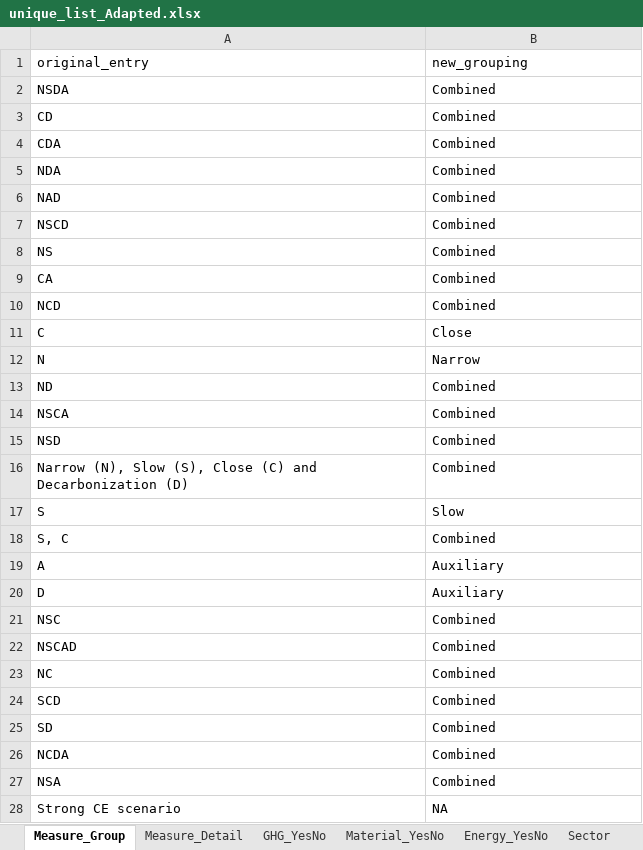
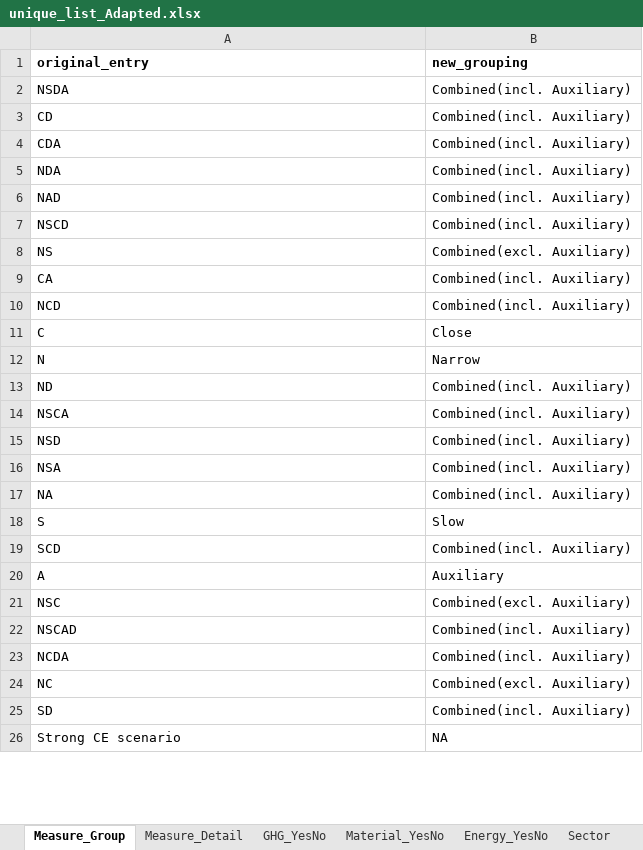
Before and after one commit to Hanspeter85/CE-Review_evidence_plot, an Excel workbook: unique_list_Adapted.xlsx, sheet Measure_Group, drawn as a sheet; only a part is shown; values as stored, in another font and other column widths than the file's, no borders; removed rows and columns are numbered as before the commit, all else as after; the diff covers the shown part only; the diff names each change by its address in the sheet, - before the commit and + after, or states it on an @@ line.

```diff
--- a/unique_list_Adapted.xlsx (sheet Measure_Group)
+++ b/unique_list_Adapted.xlsx (sheet Measure_Group)
-A1:B1 bold: off
+A1:B1 bold: on
-B2:B7 (new_grouping): Combined
+B2:B7 (new_grouping): Combined(incl. Auxiliary)
-B8 (new_grouping): Combined
+B8 (new_grouping): Combined(excl. Auxiliary)
-B9:B10 (new_grouping): Combined
+B9:B10 (new_grouping): Combined(incl. Auxiliary)
-B13:B15 (new_grouping): Combined
+B13:B15 (new_grouping): Combined(incl. Auxiliary)
-row 16: Narrow (N), Slow (S), Close (C) and Decarbonization (D) | Combined
+row 16: NSA | Combined(incl. Auxiliary)
+row 17: NA | Combined(incl. Auxiliary)
-row 18: S, C | Combined
+row 19: SCD | Combined(incl. Auxiliary)
-row 20: D | Auxiliary
-B21 (new_grouping): Combined
+B21 (new_grouping): Combined(excl. Auxiliary)
-B22 (new_grouping): Combined
+B22 (new_grouping): Combined(incl. Auxiliary)
+row 23: NCDA | Combined(incl. Auxiliary)
-B24 (new_grouping): Combined
+B24 (new_grouping): Combined(excl. Auxiliary)
-row 24: SCD | Combined
-B25 (new_grouping): Combined
+B25 (new_grouping): Combined(incl. Auxiliary)
-row 26: NCDA | Combined
-row 27: NSA | Combined
```
Also changed, not shown: 1 removed row and 3 edited cells elsewhere in this sheet, sheet Sector, sheet GHG_pot, sheet Measure_Detail, sheet Time_Frame, sheet Material_pot, sheet Energy_pot, sector_order.xlsx, unique_list.xlsx, 12 other files.
